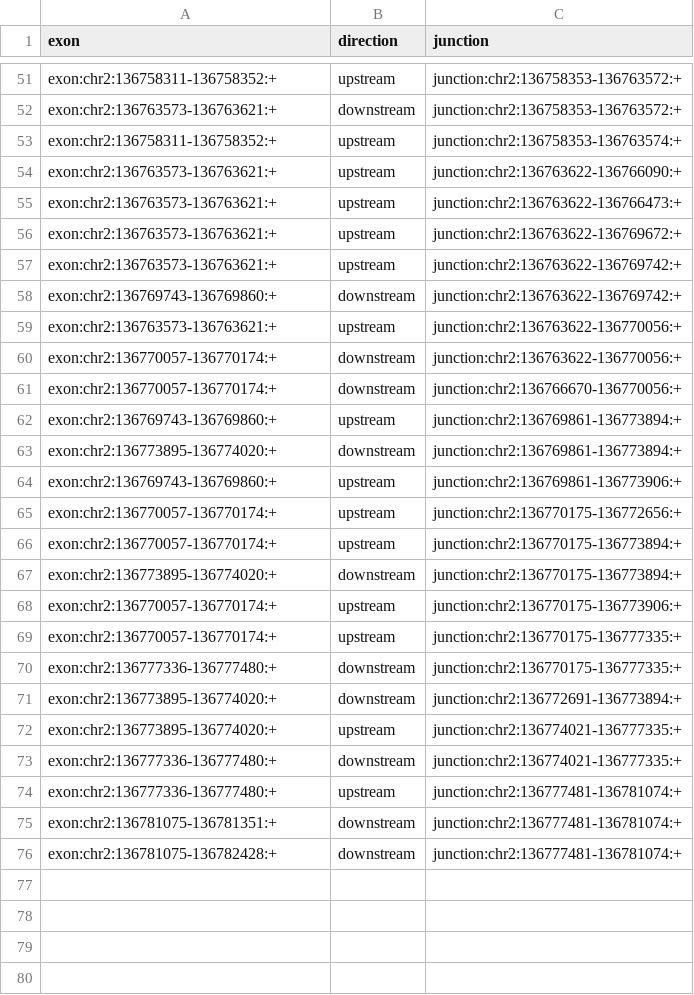
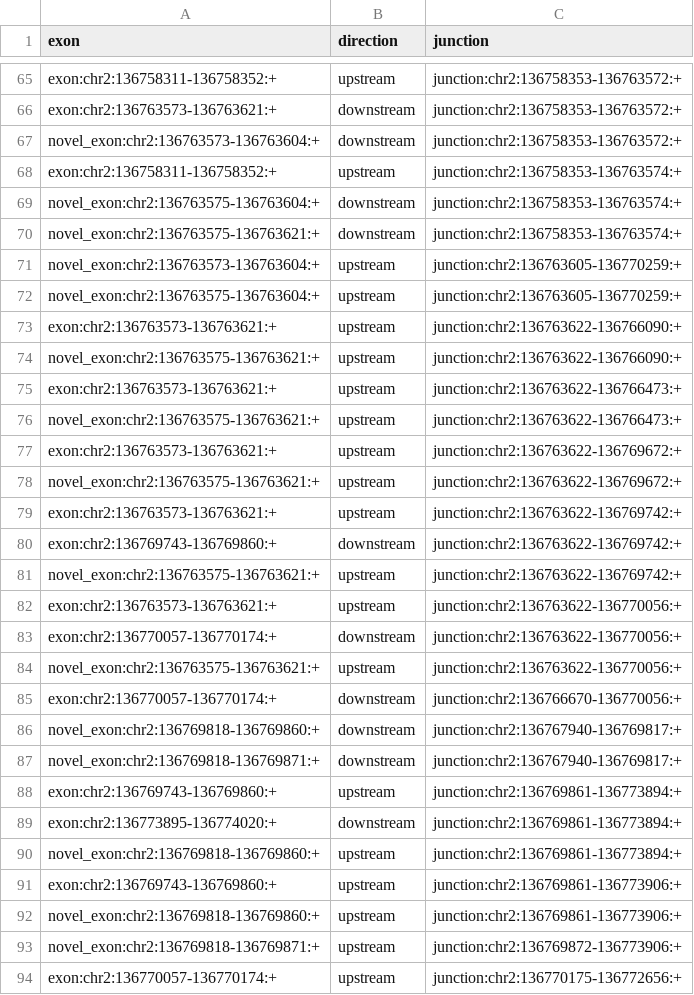
Before and after one commit to YeoLab/outrigger, a CSV file: outrigger/test_data/tasic2016/intermediate/neighboring_exons.csv, drawn as a sheet; only a part is shown, gaps mark what is left out; the shorter side is filled out with more unchanged rows; the diff covers the shown part only.

Commit message:
Add novel exons to neighboring exons test!

```diff
--- a/outrigger/test_data/tasic2016/intermediate/neighboring_exons.csv
+++ b/outrigger/test_data/tasic2016/intermediate/neighboring_exons.csv
@@ -52,14 +66,29 @@ exon:chr2:136758311-136758352:+,upstream,junction:chr2:136758353-136763572:+
 exon:chr2:136763573-136763621:+,downstream,junction:chr2:136758353-136763572:+
+novel_exon:chr2:136763573-136763604:+,downstream,junction:chr2:136758353-136763572:+
 exon:chr2:136758311-136758352:+,upstream,junction:chr2:136758353-136763574:+
+novel_exon:chr2:136763575-136763604:+,downstream,junction:chr2:136758353-136763574:+
+novel_exon:chr2:136763575-136763621:+,downstream,junction:chr2:136758353-136763574:+
+novel_exon:chr2:136763573-136763604:+,upstream,junction:chr2:136763605-136770259:+
+novel_exon:chr2:136763575-136763604:+,upstream,junction:chr2:136763605-136770259:+
 exon:chr2:136763573-136763621:+,upstream,junction:chr2:136763622-136766090:+
+novel_exon:chr2:136763575-136763621:+,upstream,junction:chr2:136763622-136766090:+
 exon:chr2:136763573-136763621:+,upstream,junction:chr2:136763622-136766473:+
+novel_exon:chr2:136763575-136763621:+,upstream,junction:chr2:136763622-136766473:+
 exon:chr2:136763573-136763621:+,upstream,junction:chr2:136763622-136769672:+
+novel_exon:chr2:136763575-136763621:+,upstream,junction:chr2:136763622-136769672:+
 exon:chr2:136763573-136763621:+,upstream,junction:chr2:136763622-136769742:+
 exon:chr2:136769743-136769860:+,downstream,junction:chr2:136763622-136769742:+
+novel_exon:chr2:136763575-136763621:+,upstream,junction:chr2:136763622-136769742:+
 exon:chr2:136763573-136763621:+,upstream,junction:chr2:136763622-136770056:+
 exon:chr2:136770057-136770174:+,downstream,junction:chr2:136763622-136770056:+
+novel_exon:chr2:136763575-136763621:+,upstream,junction:chr2:136763622-136770056:+
 exon:chr2:136770057-136770174:+,downstream,junction:chr2:136766670-136770056:+
+novel_exon:chr2:136769818-136769860:+,downstream,junction:chr2:136767940-136769817:+
+novel_exon:chr2:136769818-136769871:+,downstream,junction:chr2:136767940-136769817:+
 exon:chr2:136769743-136769860:+,upstream,junction:chr2:136769861-136773894:+
 exon:chr2:136773895-136774020:+,downstream,junction:chr2:136769861-136773894:+
+novel_exon:chr2:136769818-136769860:+,upstream,junction:chr2:136769861-136773894:+
 exon:chr2:136769743-136769860:+,upstream,junction:chr2:136769861-136773906:+
+novel_exon:chr2:136769818-136769860:+,upstream,junction:chr2:136769861-136773906:+
+novel_exon:chr2:136769818-136769871:+,upstream,junction:chr2:136769872-136773906:+
 exon:chr2:136770057-136770174:+,upstream,junction:chr2:136770175-136772656:+
```
Also changed, not shown: 19 added rows, 2 removed rows and 15 edited cells elsewhere in this file.
